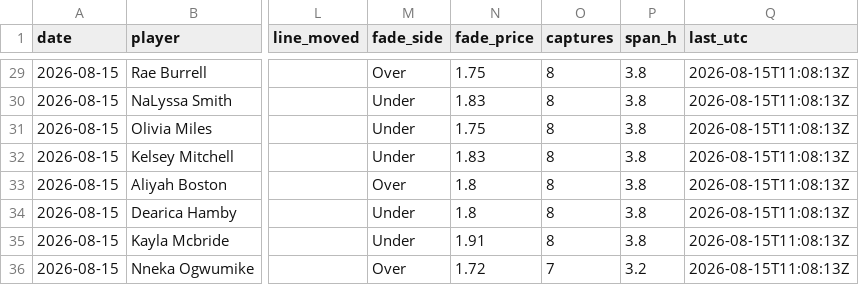
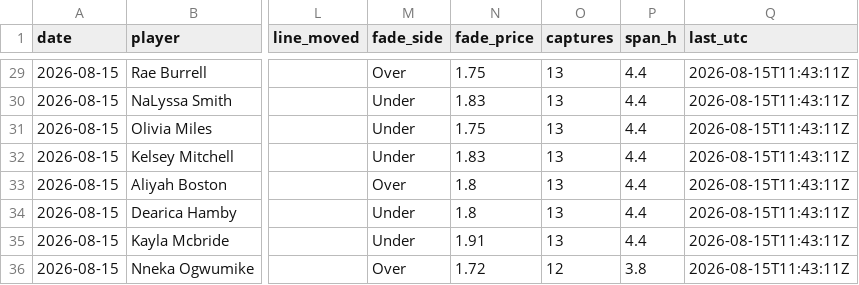
Before and after one commit to JollyChenn/wnba-line-capture, a CSV file: drift_gate_today.csv, drawn as a sheet; only a part is shown, gaps mark what is left out; the diff covers the shown part only; the diff names each change by its address in the sheet, - before the commit and + after, or states it on an @@ line.

```diff
--- a/drift_gate_today.csv
+++ b/drift_gate_today.csv
-O29:O35 (captures): 8
+O29:O35 (captures): 13
-P29:P35 (span_h): 3.8
+P29:P35 (span_h): 4.4
-Q29:Q36 (last_utc): 2026-08-15T11:08:13Z
+Q29:Q36 (last_utc): 2026-08-15T11:43:11Z
-O36 (captures): 7
+O36 (captures): 12
-P36 (span_h): 3.2
+P36 (span_h): 3.8
```
Also changed, not shown: 74 edited cells elsewhere in this file, drift_log.csv, 1 other file.
